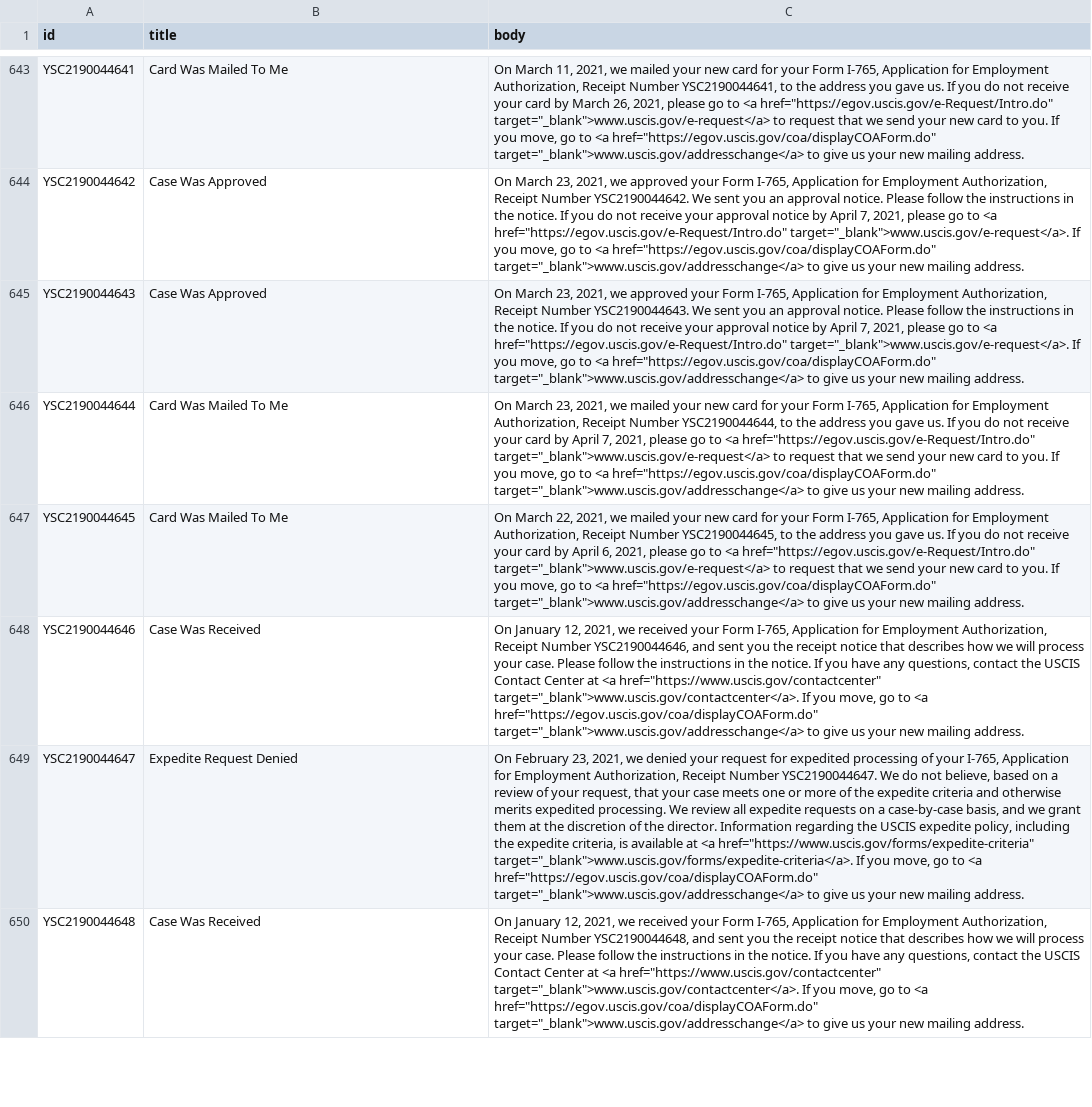
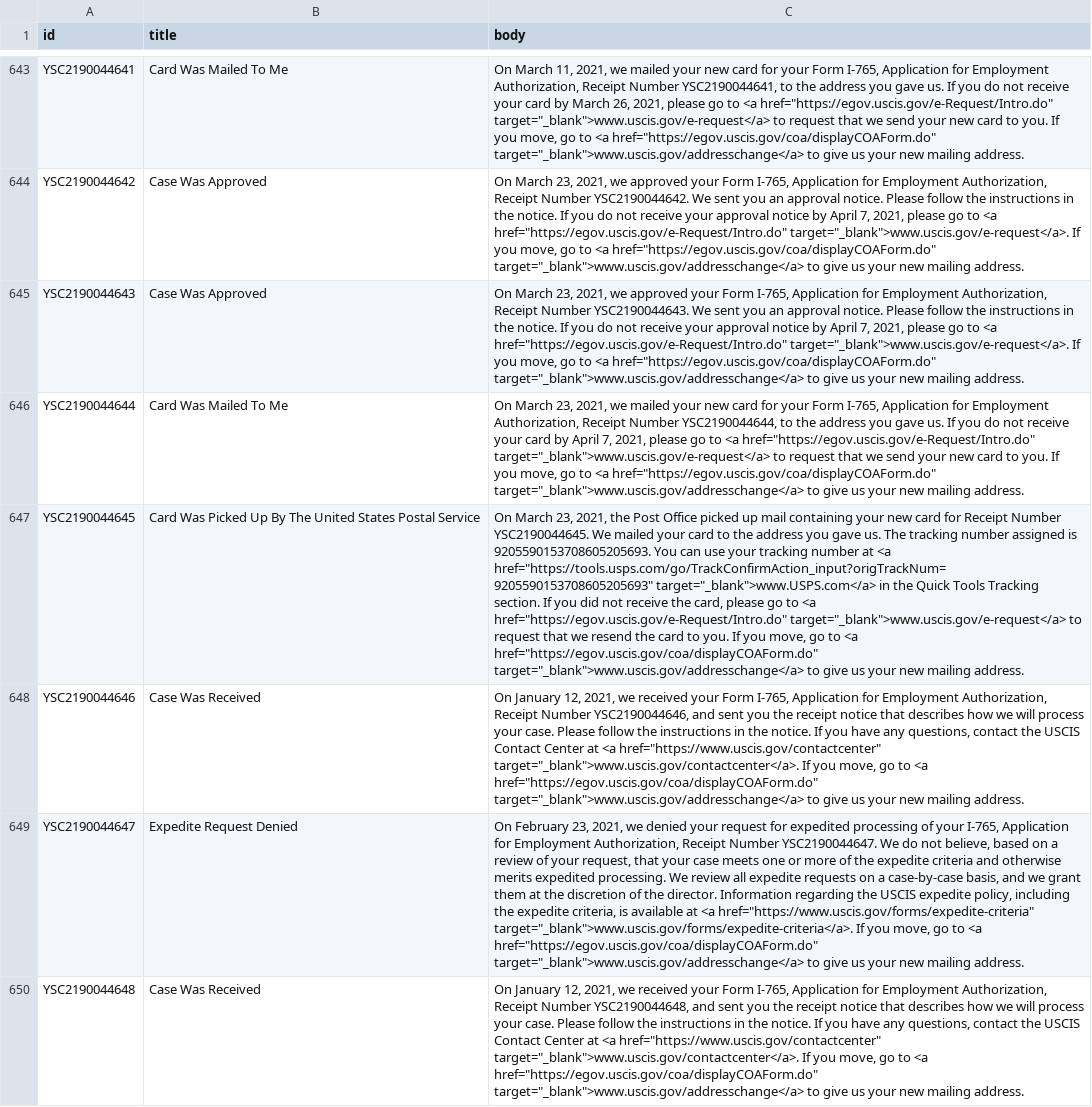
Before and after one commit to Shyamdeokr/opt-data, a CSV file: data/YSC2190044.csv, drawn as a sheet; only a part is shown, gaps mark what is left out; the diff covers the shown part only; the diff names each change by its address in the sheet, - before the commit and + after, or states it on an @@ line.

```diff
--- a/data/YSC2190044.csv
+++ b/data/YSC2190044.csv
-B647 (title): Card Was Mailed To Me
+B647 (title): Card Was Picked Up By The United States Postal Service
-C647 (body): On March 22, 2021, we mailed your new card for your Form I-765, Application for Employment Authorization, Receipt Number YSC2190044645, to the address you gave us. If you do not receive your card by April 6, 2021, please go to <a href="https://egov.uscis.gov/e-Request/Intro.do" target="_blank">www.uscis.gov/e-request</a> to request that we send your new card to…
+C647 (body): On March 23, 2021, the Post Office picked up mail containing your new card for Receipt Number YSC2190044645. We mailed your card to the address you gave us. The tracking number assigned is 9205590153708605205693. You can use your tracking number at <a href="https://tools.usps.com/go/TrackConfirmAction_input?origTrackNum=9205590153708605205693" target="_blank">www.USPS.com</a> in the Quick Tools Tracking section. If you did not receive the card, please go to <a href="https://egov.uscis.gov/e-Request/Intro.do" target="_blank">www.uscis.gov/e-request</a> to request that we resend the card to…
```
Also changed, not shown: 43 edited cells elsewhere in this file, data/YSC2190042.csv, data/YSC2190052.csv, 47 other files.
